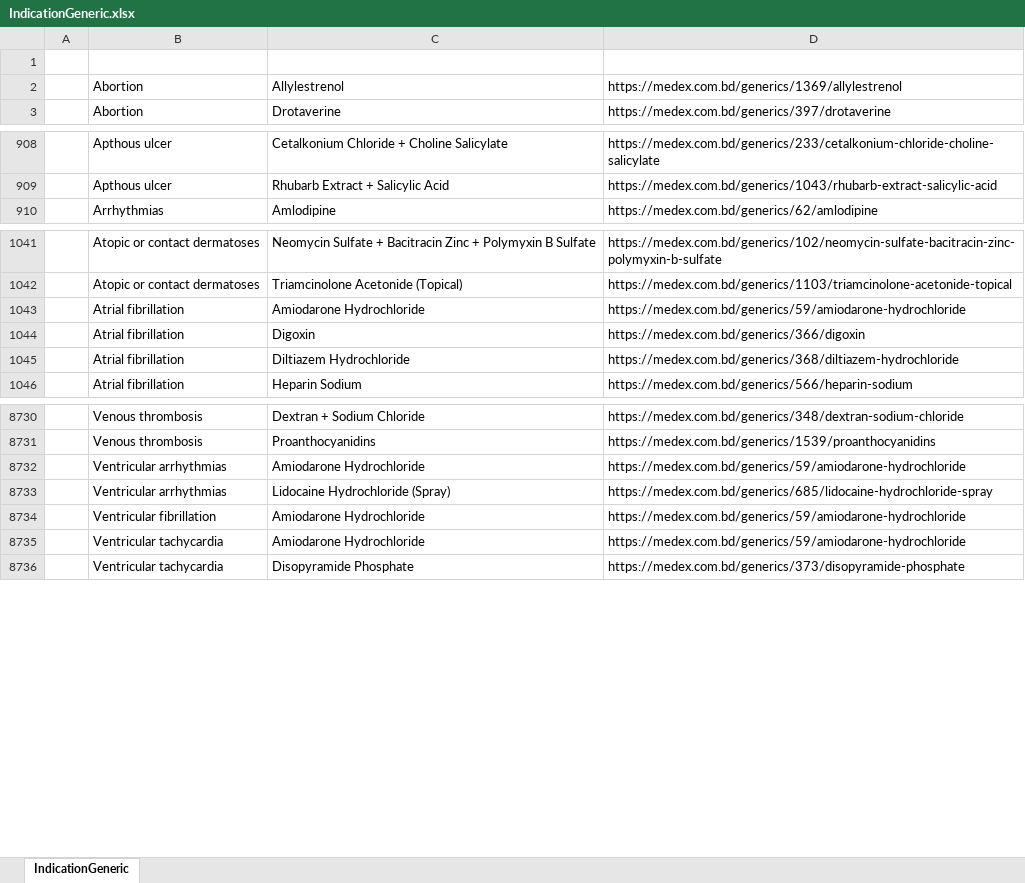
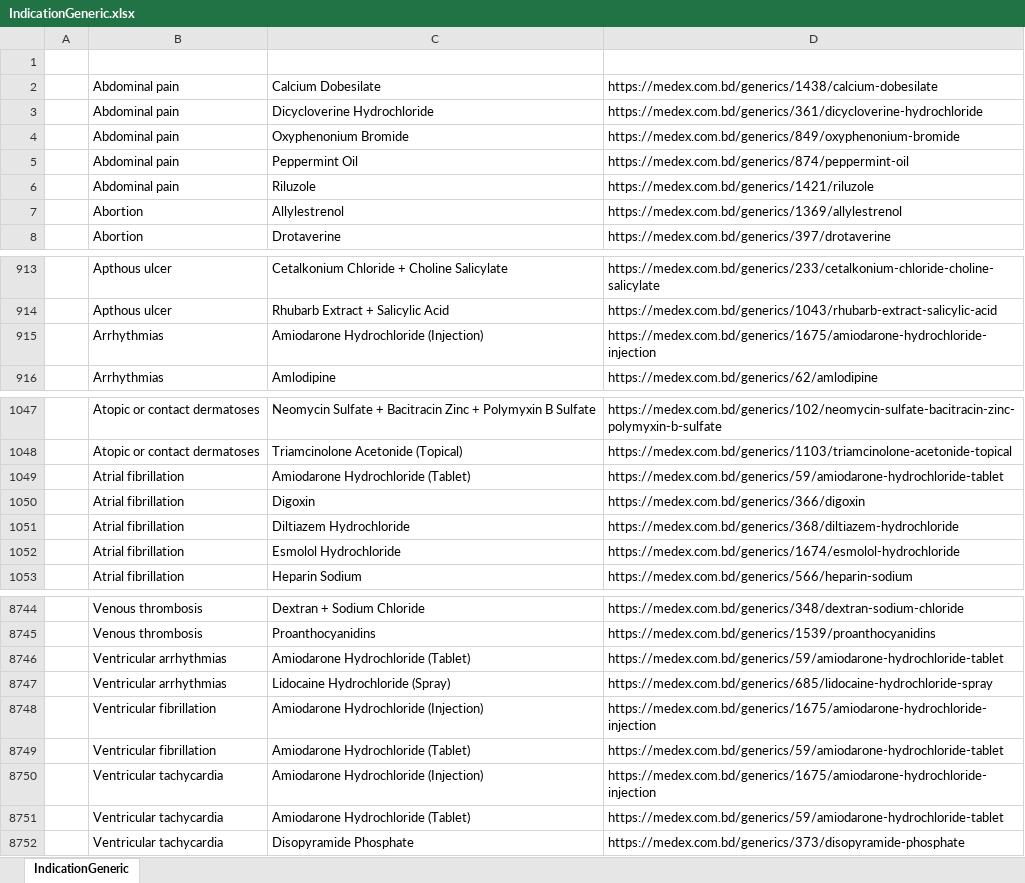
Before and after one commit to imran110219/Java-World, an Excel workbook: JavaWebScraping/IndicationGeneric.xlsx, sheet IndicationGeneric, drawn as a sheet; only a part is shown, gaps mark what is left out; values as stored, in another font and other column widths than the file's, no borders; addresses are those after the commit; the diff covers the shown part only; the diff names each change by its address in the sheet, - before the commit and + after, or states it on an @@ line.

```diff
--- a/JavaWebScraping/IndicationGeneric.xlsx (sheet IndicationGeneric)
+++ b/JavaWebScraping/IndicationGeneric.xlsx (sheet IndicationGeneric)
+row 2:  | Abdominal pain | Calcium Dobesilate | https://medex.com.bd/generics/1438/calcium-dobesilate
+row 3:  | Abdominal pain | Dicycloverine Hydrochloride | https://medex.com.bd/generics/361/dicycloverine-hydrochloride
+row 4:  | Abdominal pain | Oxyphenonium Bromide | https://medex.com.bd/generics/849/oxyphenonium-bromide
+row 5:  | Abdominal pain | Peppermint Oil | https://medex.com.bd/generics/874/peppermint-oil
+row 6:  | Abdominal pain | Riluzole | https://medex.com.bd/generics/1421/riluzole
+row 915:  | Arrhythmias | Amiodarone Hydrochloride (Injection) | https://medex.com.bd/generics/1675/amiodarone-hydrochloride-injection
-C1049: Amiodarone Hydrochloride
+C1049: Amiodarone Hydrochloride (Tablet)
-D1049: https://medex.com.bd/generics/59/amiodarone-hydrochloride
+D1049: https://medex.com.bd/generics/59/amiodarone-hydrochloride-tablet
+row 1052:  | Atrial fibrillation | Esmolol Hydrochloride | https://medex.com.bd/generics/1674/esmolol-hydrochloride
-C8746: Amiodarone Hydrochloride
+C8746: Amiodarone Hydrochloride (Tablet)
-D8746: https://medex.com.bd/generics/59/amiodarone-hydrochloride
+D8746: https://medex.com.bd/generics/59/amiodarone-hydrochloride-tablet
+row 8748:  | Ventricular fibrillation | Amiodarone Hydrochloride (Injection) | https://medex.com.bd/generics/1675/amiodarone-hydrochloride-injection
-C8749: Amiodarone Hydrochloride
+C8749: Amiodarone Hydrochloride (Tablet)
-D8749: https://medex.com.bd/generics/59/amiodarone-hydrochloride
+D8749: https://medex.com.bd/generics/59/amiodarone-hydrochloride-tablet
+row 8750:  | Ventricular tachycardia | Amiodarone Hydrochloride (Injection) | https://medex.com.bd/generics/1675/amiodarone-hydrochloride-injection
-C8751: Amiodarone Hydrochloride
+C8751: Amiodarone Hydrochloride (Tablet)
-D8751: https://medex.com.bd/generics/59/amiodarone-hydrochloride
+D8751: https://medex.com.bd/generics/59/amiodarone-hydrochloride-tablet
```
Also changed, not shown: 9 added rows and 10 edited cells elsewhere in this sheet, 7 other files.
